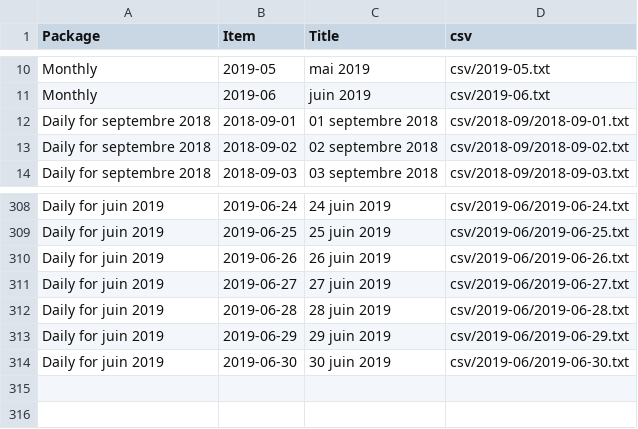
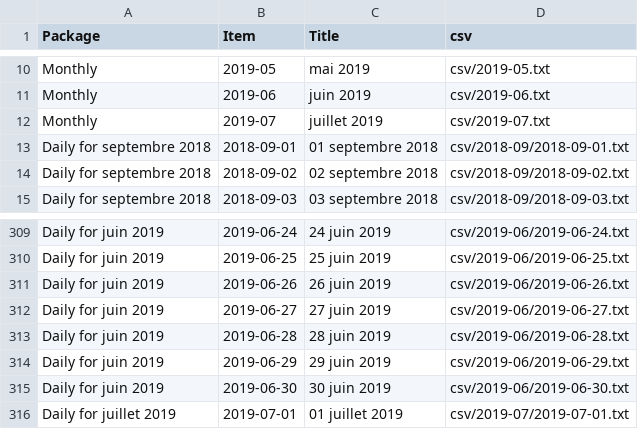
Before and after one commit to jsreynaud/jsreynaud.github.io, a CSV file: datasets.csv, drawn as a sheet; only a part is shown, gaps mark what is left out.

Commit message:
Autocommit stats lundi 1 juillet 2019, 16:09:59 (UTC+0000)

```diff
--- a/datasets.csv
+++ b/datasets.csv
@@ -11,2 +11,3 @@
 "Monthly","2019-06","juin 2019","csv/2019-06.txt"
+"Monthly","2019-07","juillet 2019","csv/2019-07.txt"
 "Daily for septembre 2018","2018-09-01","01 septembre 2018","csv/2018-09/2018-09-01.txt"
@@ -314 +315,2 @@
 "Daily for juin 2019","2019-06-30","30 juin 2019","csv/2019-06/2019-06-30.txt"
+"Daily for juillet 2019","2019-07-01","01 juillet 2019","csv/2019-07/2019-07-01.txt"
```
Also changed, not shown: 5 other files.
